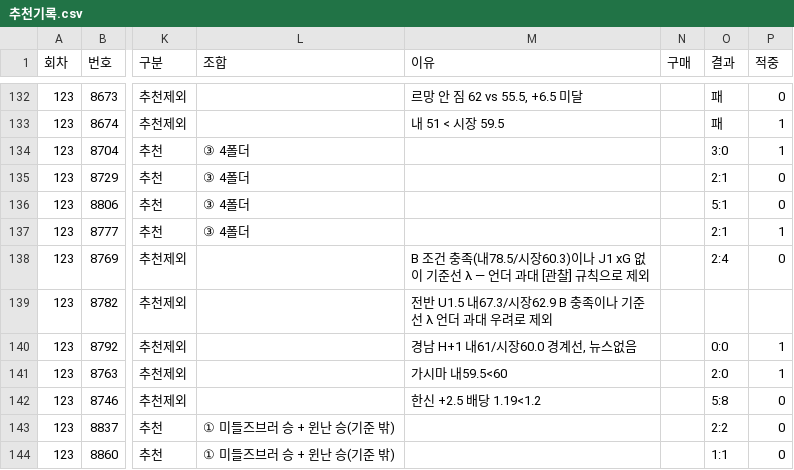
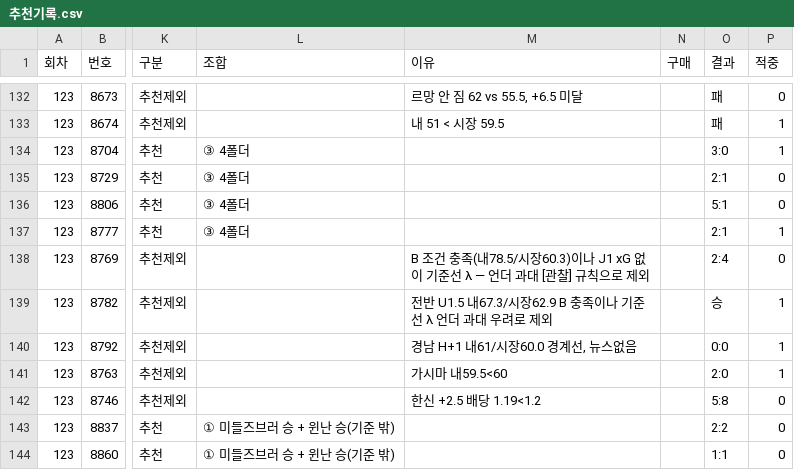
Before and after one commit to Mrzero-00/ai-playground, a CSV file: 승부예측 프로그램/추천기록.csv, drawn as a sheet; only a part is shown, gaps mark what is left out; the diff names each change by its address in the sheet, - before the commit and + after, or states it on an @@ line.

```diff
--- a/승부예측 프로그램/추천기록.csv
+++ b/승부예측 프로그램/추천기록.csv
-O139 (결과): (empty)
+O139 (결과): 승
-P139 (적중): (empty)
+P139 (적중): 1
```
Also changed, not shown: 승부예측 프로그램/data/스캔기록.csv, 승부예측 프로그램/data/승무패_이월판매.csv, 53 other files.
